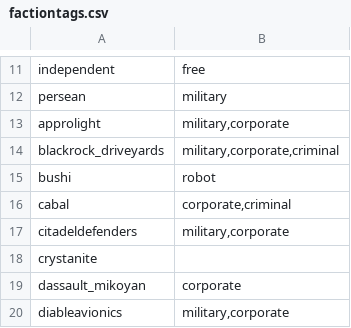
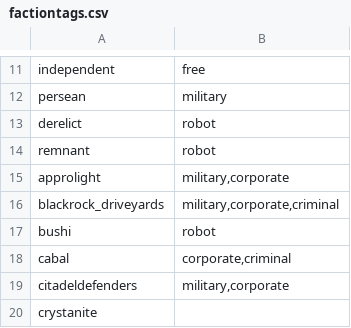
Before and after one commit to Histidine91/SS-CombatChatter, a CSV file: data/config/chatter/factiontags.csv, drawn as a sheet; only a part is shown, gaps mark what is left out; the shorter side is filled out with more unchanged rows; the diff names each change by its address in the sheet, - before the commit and + after, or states it on an @@ line.

```diff
--- a/data/config/chatter/factiontags.csv
+++ b/data/config/chatter/factiontags.csv
+row 13: derelict | robot
+row 14: remnant | robot
```
Also changed, not shown: data/config/chatter/ship_name_prefixes.csv.
